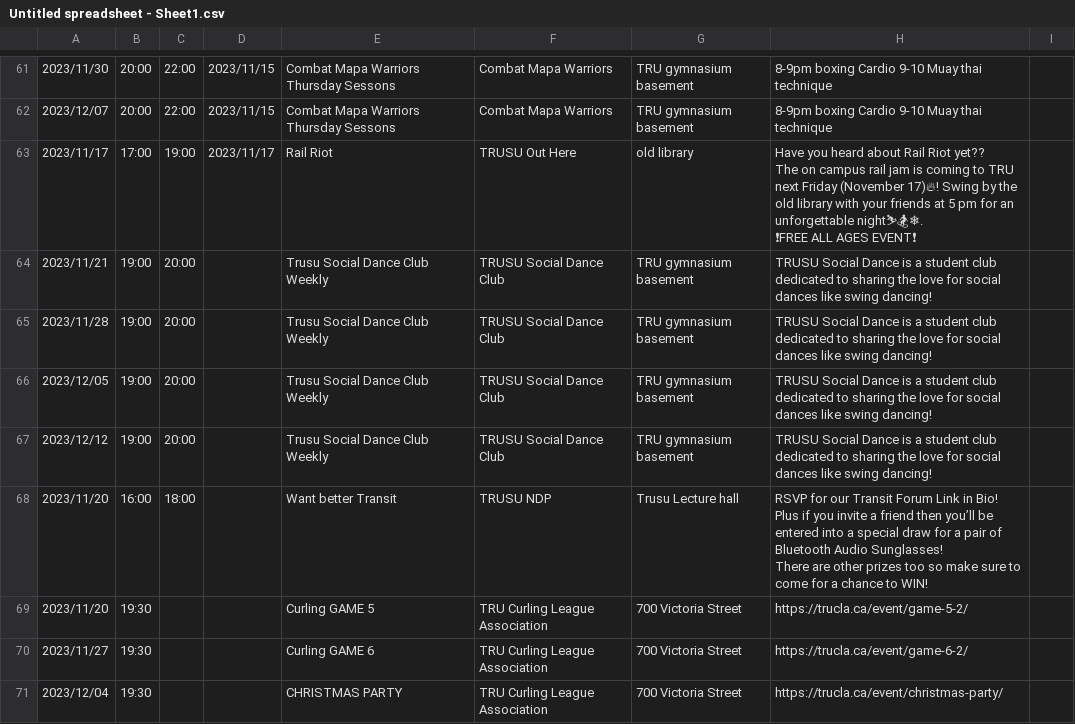
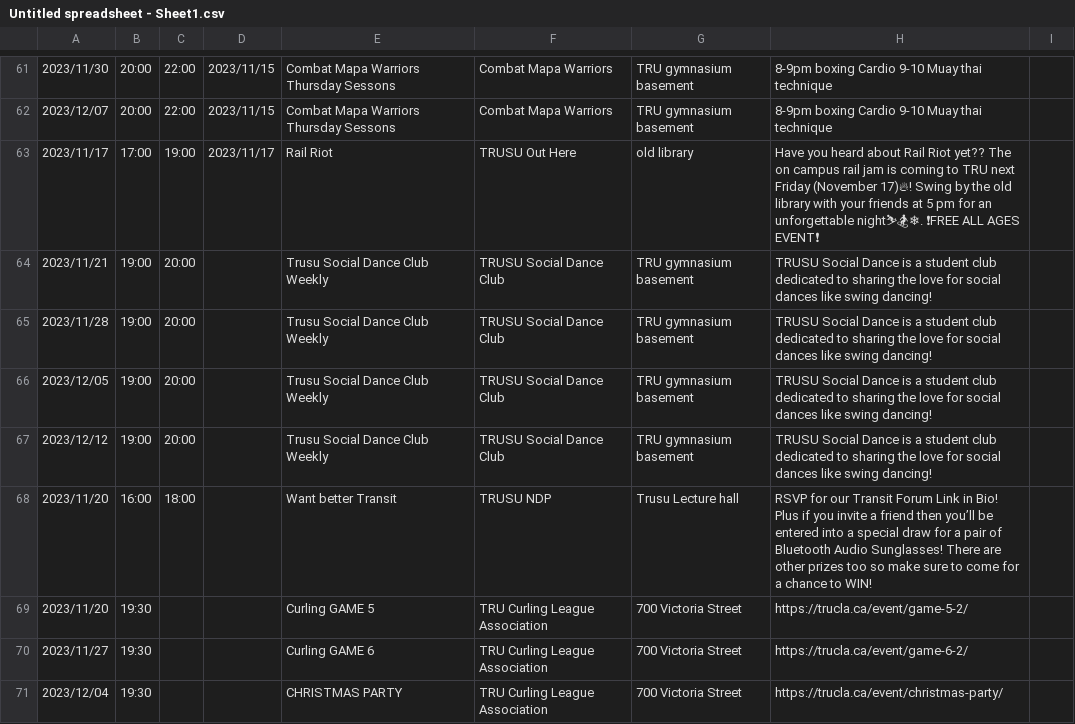
Before and after one commit to Jumpshawt/clubSchedules, a CSV file: Untitled spreadsheet - Sheet1.csv, drawn as a sheet; only a part is shown, gaps mark what is left out; the diff covers the shown part only; the diff names each change by its address in the sheet, - before the commit and + after, or states it on an @@ line.

Commit message:
Update Untitled spreadsheet - Sheet1.csv

```diff
--- a/Untitled spreadsheet - Sheet1.csv
+++ b/Untitled spreadsheet - Sheet1.csv
-H63: …AGES EVENT❗
+H63: …AGES EVENT❗
-H68: …to WIN!
+H68: …to WIN!
```
Also changed, not shown: 1 removed row and 13 edited cells elsewhere in this file.
